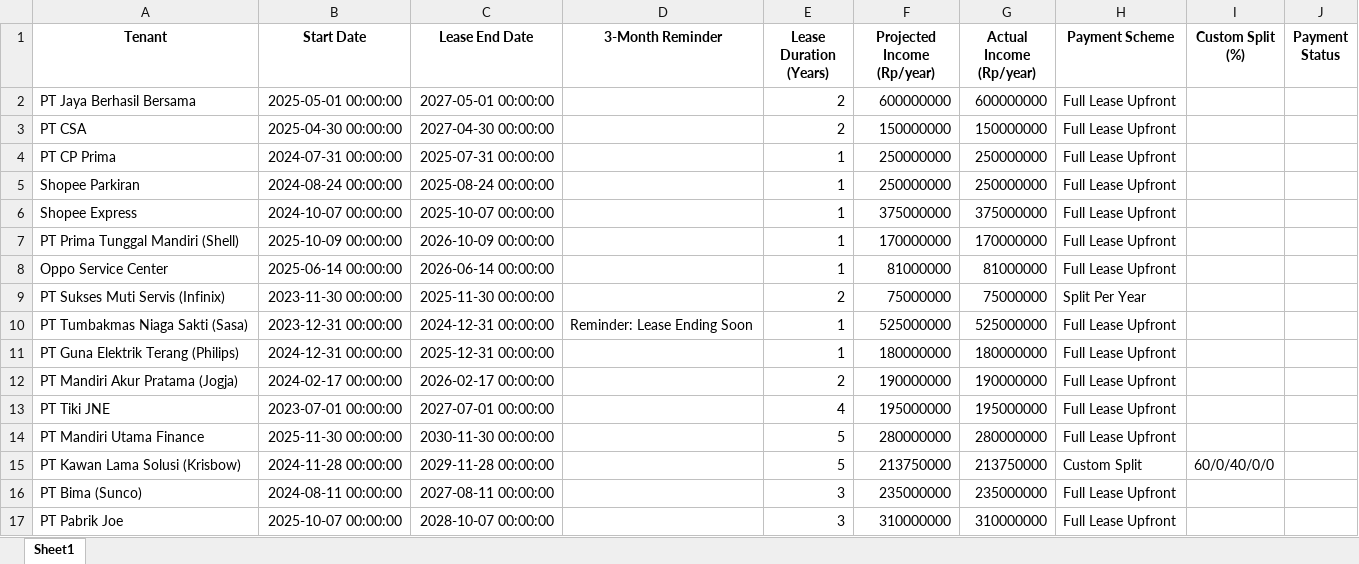
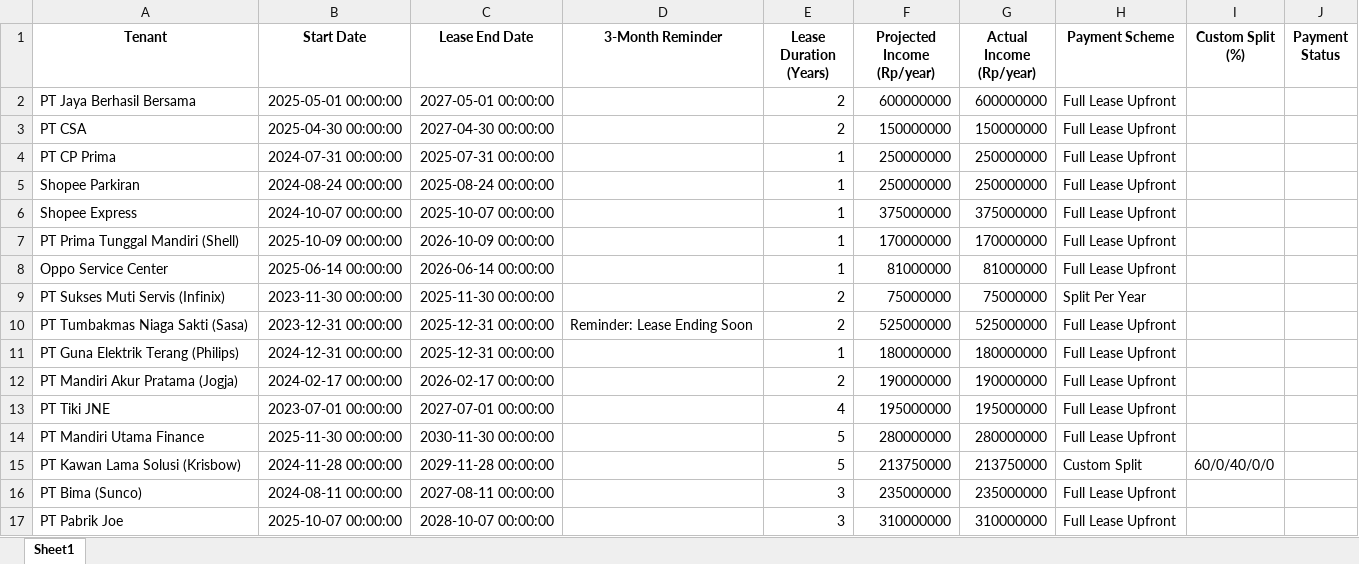
Before and after one commit to bryantimothy7/rental-dashboard, an Excel workbook: data.xlsx, sheet Sheet1, drawn as a sheet; values as stored, in another font and other column widths than the file's, no borders; the diff names each change by its address in the sheet, - before the commit and + after, or states it on an @@ line.

Commit message:
Update data from Streamlit app

```diff
--- a/data.xlsx (sheet Sheet1)
+++ b/data.xlsx (sheet Sheet1)
-C10 (Lease End Date): 2024-12-31 00:00:00
+C10 (Lease End Date): 2025-12-31 00:00:00
-E10 (Lease Duration (Years)): 1
+E10 (Lease Duration (Years)): 2
```
